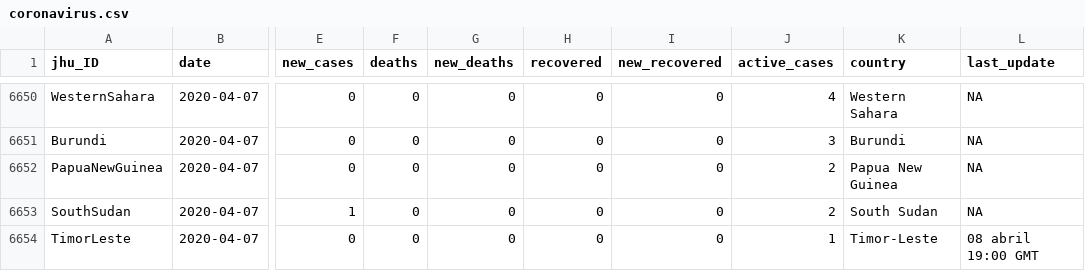
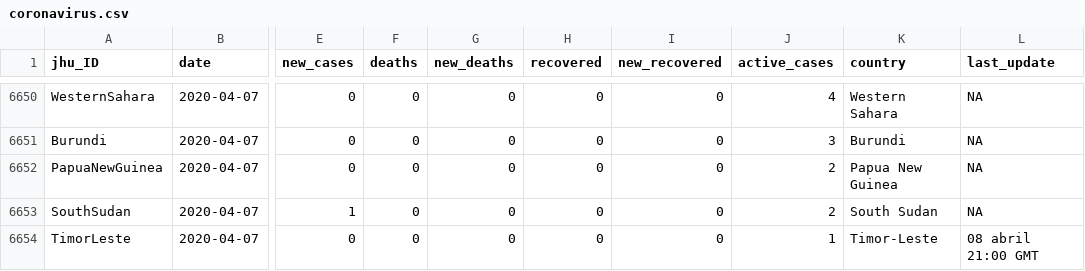
Before and after one commit to cristianrohr/covid19ARgentina, a CSV file: input_data/coronavirus.csv, drawn as a sheet; only a part is shown, gaps mark what is left out; the diff names each change by its address in the sheet, - before the commit and + after, or states it on an @@ line.

```diff
--- a/input_data/coronavirus.csv
+++ b/input_data/coronavirus.csv
-L6654 (last_update): 08 abril 19:00 GMT
+L6654 (last_update): 08 abril 21:00 GMT
```
Also changed, not shown: input_data/coronavirus_argentina.csv, 3 other files.
